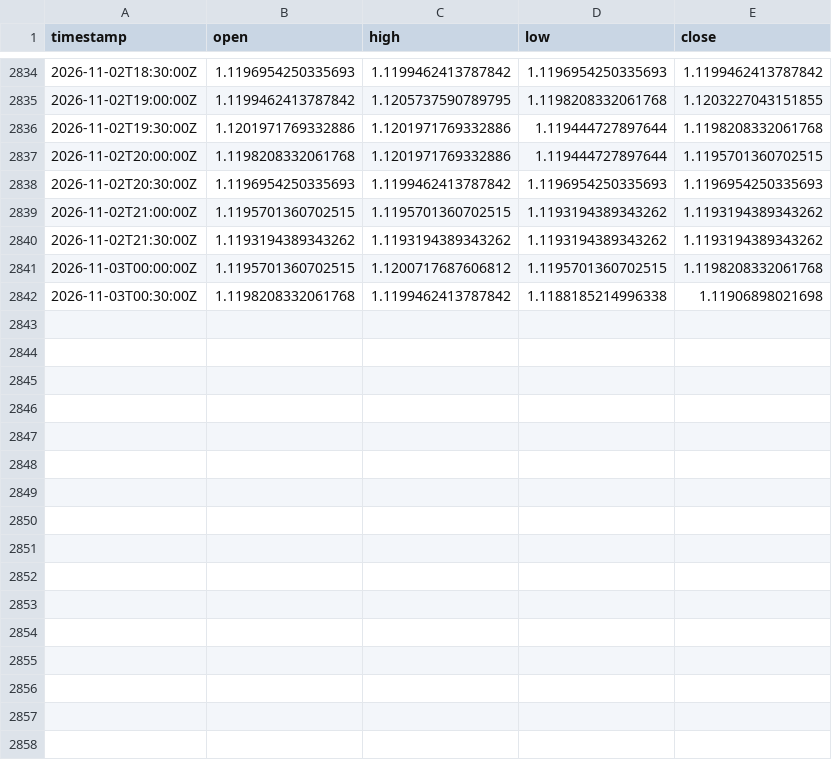
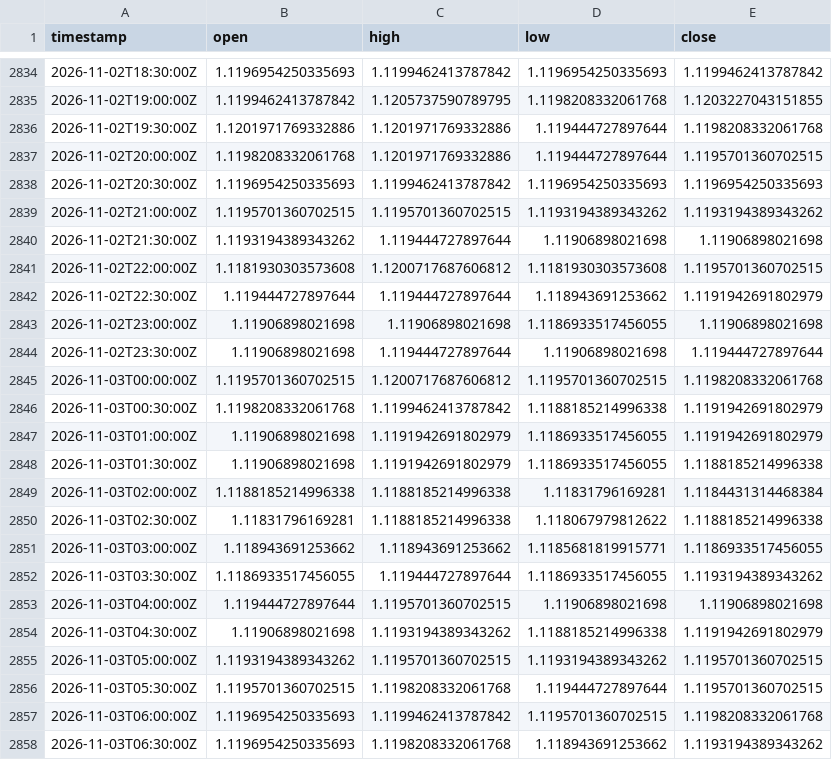
Before and after one commit to robelabraham1219-cmyk/institutional-trading-dashboard, a CSV file: data/EURUSD=X_30m.csv, drawn as a sheet; only a part is shown, gaps mark what is left out; the diff covers the shown part only.

```diff
--- a/data/EURUSD=X_30m.csv
+++ b/data/EURUSD=X_30m.csv
@@ -2839,4 +2839,20 @@ timestamp,open,high,low,close
 2026-11-02T21:00:00Z,1.1195701360702515,1.1195701360702515,1.1193194389343262,1.1193194389343262
-2026-11-02T21:30:00Z,1.1193194389343262,1.1193194389343262,1.1193194389343262,1.1193194389343262
+2026-11-02T21:30:00Z,1.1193194389343262,1.119444727897644,1.11906898021698,1.11906898021698
+2026-11-02T22:00:00Z,1.1181930303573608,1.1200717687606812,1.1181930303573608,1.1195701360702515
+2026-11-02T22:30:00Z,1.119444727897644,1.119444727897644,1.118943691253662,1.1191942691802979
+2026-11-02T23:00:00Z,1.11906898021698,1.11906898021698,1.1186933517456055,1.11906898021698
+2026-11-02T23:30:00Z,1.11906898021698,1.119444727897644,1.11906898021698,1.119444727897644
 2026-11-03T00:00:00Z,1.1195701360702515,1.1200717687606812,1.1195701360702515,1.1198208332061768
-2026-11-03T00:30:00Z,1.1198208332061768,1.1199462413787842,1.1188185214996338,1.11906898021698
+2026-11-03T00:30:00Z,1.1198208332061768,1.1199462413787842,1.1188185214996338,1.1191942691802979
+2026-11-03T01:00:00Z,1.11906898021698,1.1191942691802979,1.1186933517456055,1.1191942691802979
+2026-11-03T01:30:00Z,1.11906898021698,1.1191942691802979,1.1186933517456055,1.1188185214996338
+2026-11-03T02:00:00Z,1.1188185214996338,1.1188185214996338,1.11831796169281,1.1184431314468384
+2026-11-03T02:30:00Z,1.11831796169281,1.1188185214996338,1.118067979812622,1.1188185214996338
+2026-11-03T03:00:00Z,1.118943691253662,1.118943691253662,1.1185681819915771,1.1186933517456055
+2026-11-03T03:30:00Z,1.1186933517456055,1.119444727897644,1.1186933517456055,1.1193194389343262
+2026-11-03T04:00:00Z,1.119444727897644,1.1195701360702515,1.11906898021698,1.11906898021698
+2026-11-03T04:30:00Z,1.11906898021698,1.1193194389343262,1.1188185214996338,1.1191942691802979
+2026-11-03T05:00:00Z,1.1193194389343262,1.1195701360702515,1.1193194389343262,1.1195701360702515
+2026-11-03T05:30:00Z,1.1195701360702515,1.1198208332061768,1.119444727897644,1.1195701360702515
+2026-11-03T06:00:00Z,1.1196954250335693,1.1199462413787842,1.1195701360702515,1.1198208332061768
+2026-11-03T06:30:00Z,1.1196954250335693,1.1198208332061768,1.118943691253662,1.1193194389343262
```
Also changed, not shown: 15 added rows and 1 edited cell elsewhere in this file, data/GBPUSD=X_30m.csv, data/USDCAD=X_30m.csv, 11 other files.
